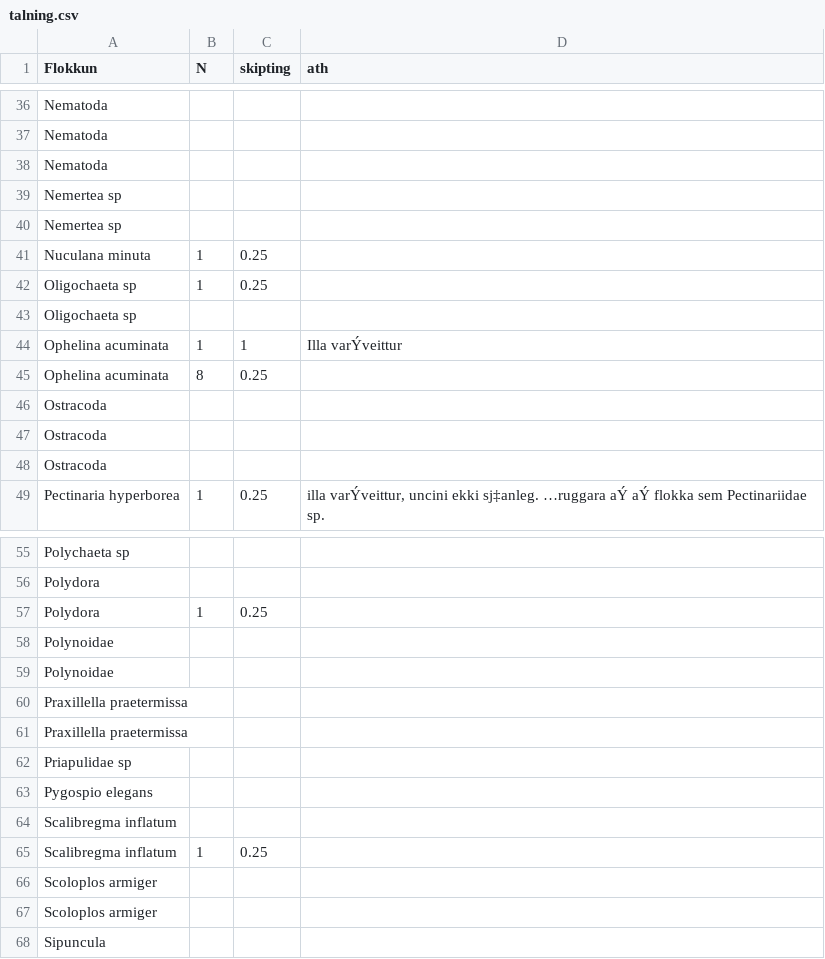
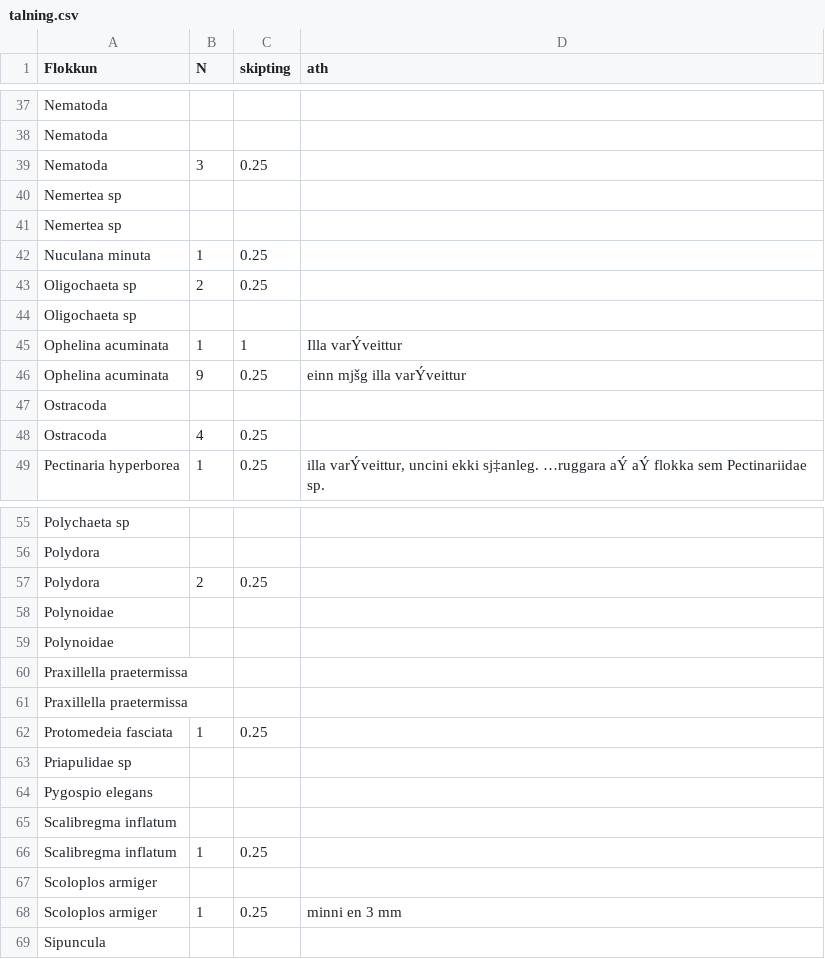
Before and after one commit to harkanatta/botndyr, a CSV file: Kolgr2016/E3A/talning.csv, drawn as a sheet; only a part is shown, gaps mark what is left out; the diff covers the shown part only.

Commit message:
Talning. Dollan búinn fyrir utan einn orm!

```diff
--- a/Kolgr2016/E3A/talning.csv
+++ b/Kolgr2016/E3A/talning.csv
@@ -37,3 +38,3 @@ Nematoda,,,
 Nematoda,,,
-Nematoda,,,
+Nematoda,3,0.25,
 Nemertea sp,,,
@@ -41,9 +42,8 @@ Nemertea sp,,,
 Nuculana minuta,1,0.25,
-Oligochaeta sp,1,0.25,
+Oligochaeta sp,2,0.25,
 Oligochaeta sp,,,
 Ophelina acuminata,1,1,Illa varÝveittur
-Ophelina acuminata,8,0.25,
+Ophelina acuminata,9,0.25,einn mjšg illa varÝveittur
 Ostracoda,,,
-Ostracoda,,,
-Ostracoda,,,
+Ostracoda,4,0.25,
 Pectinaria hyperborea,1,0.25,"illa varÝveittur, uncini ekki sj‡anleg. …ruggara aÝ aÝ flokka sem Pectinariidae sp."
@@ -56,3 +56,3 @@ Polychaeta sp,,,
 Polydora,,,
-Polydora,1,0.25,
+Polydora,2,0.25,
 Polynoidae,,,
@@ -61,2 +61,3 @@ Praxillella praetermissa,,,
 Praxillella praetermissa,,,
+Protomedeia fasciata,1,0.25,
 Priapulidae sp,,,
@@ -66,3 +67,3 @@ Scalibregma inflatum,1,0.25,
 Scoloplos armiger,,,
-Scoloplos armiger,,,
+Scoloplos armiger,1,0.25,minni en 3 mm
 Sipuncula ,,,
```
Also changed, not shown: 1 added row and 2 edited cells elsewhere in this file, 1 other file.
